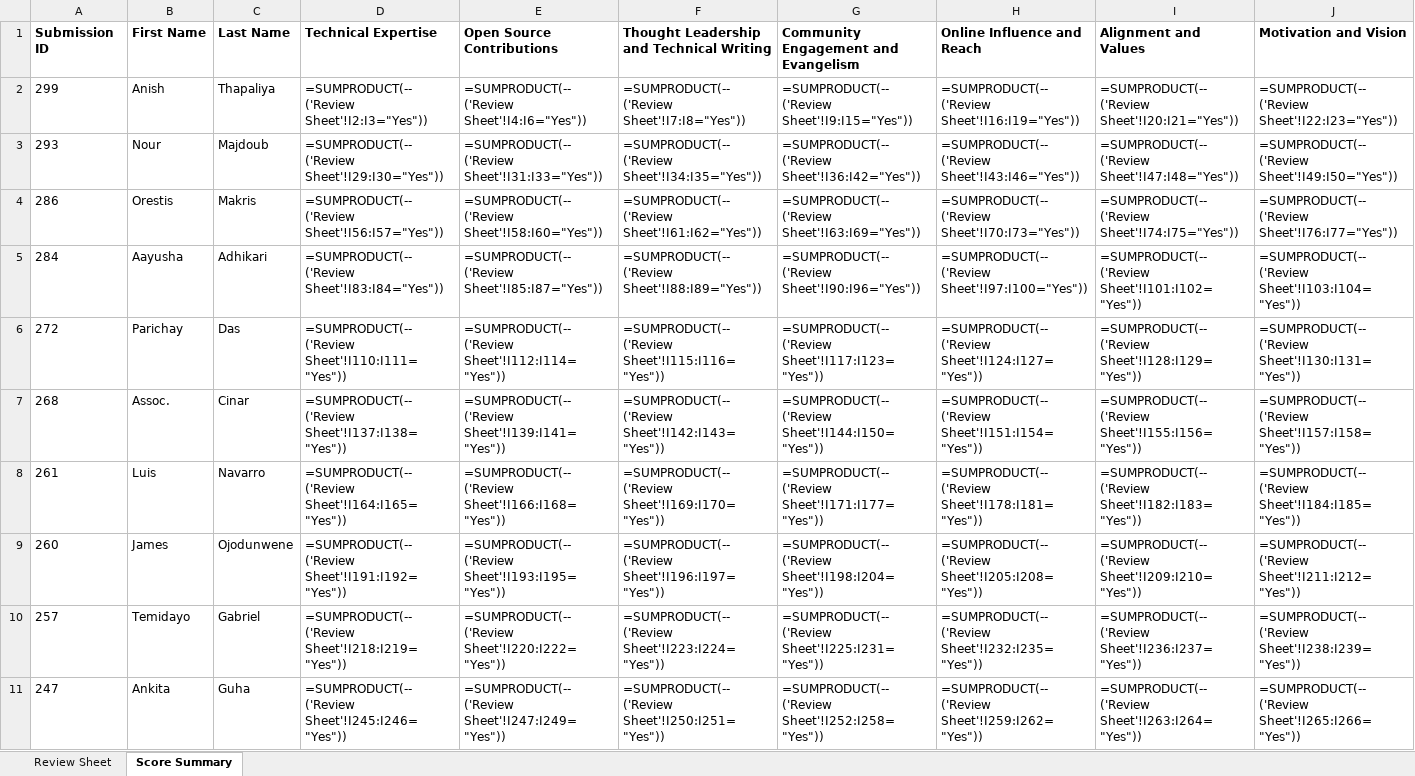
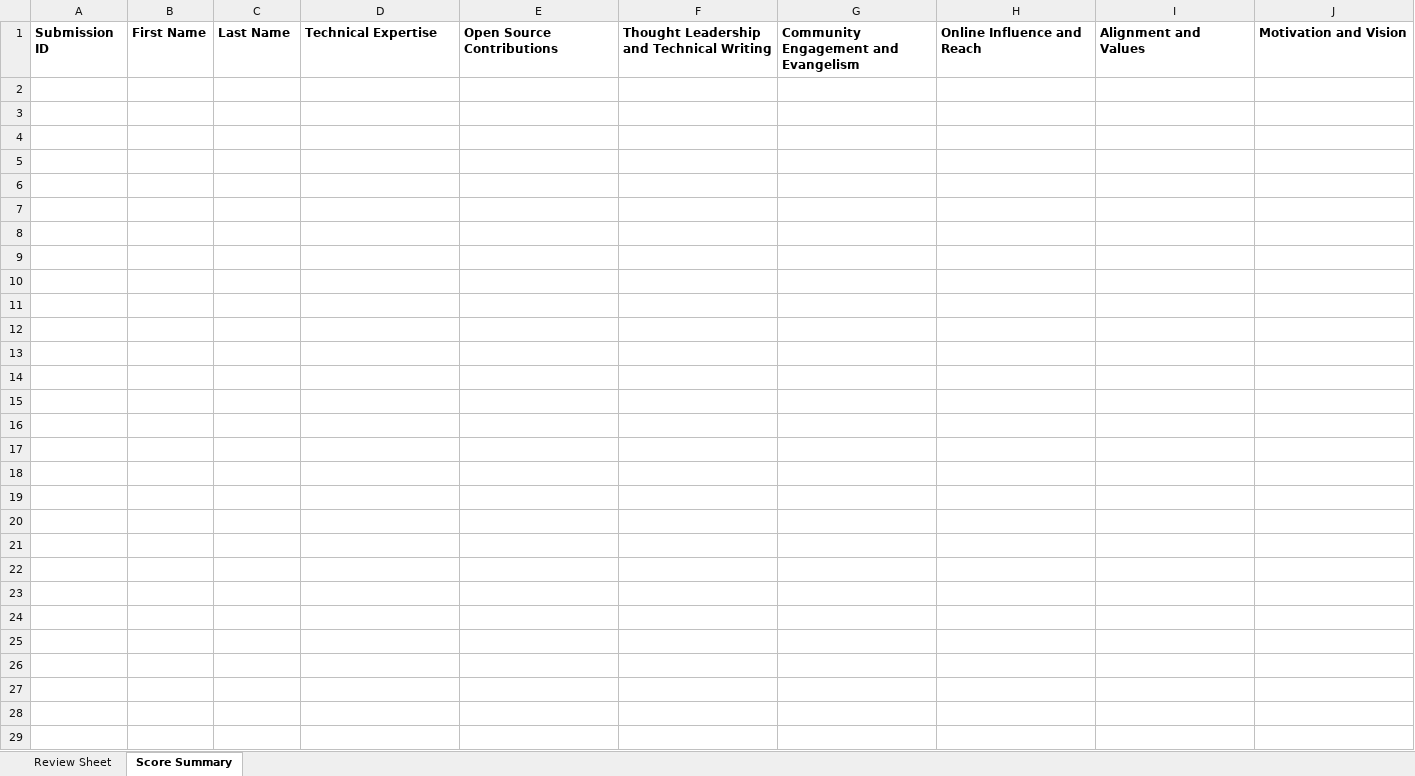
Before and after one commit to pytorch-fdn/ambassador-program, an Excel workbook: ambassador/reviewer_sheets_excel/reviewer_2_sheet.xlsx, sheet Score Summary, drawn as a sheet; only a part is shown; values as stored, in another font and other column widths than the file's, no borders; formulas without a stored value are shown as written; rows hold the shown columns only; the diff covers the shown part only; the diff names each change by its address in the sheet, - before the commit and + after, or states it on an @@ line.

```diff
--- a/ambassador/reviewer_sheets_excel/reviewer_2_sheet.xlsx (sheet Score Summary)
+++ b/ambassador/reviewer_sheets_excel/reviewer_2_sheet.xlsx (sheet Score Summary)
-row 2: 299 | Anish | Thapaliya | =SUMPRODUCT(--('Review Sheet'!I2:I3="Yes")) | =SUMPRODUCT(--('Review Sheet'!I4:I6="Yes")) | =SUMPRODUCT(--('Review Sheet'!I7:I8="Yes")) | =SUMPRODUCT(--('Review Sheet'!I9:I15="Yes")) | =SUMPRODUCT(--('Review Sheet'!I16:I19="Yes")) | =SUMPRODUCT(--('Review Sheet'!I20:I21="Yes")) | =SUMPRODUCT(--('Review Sheet'!I22:I23="Yes"))
-row 3: 293 | Nour | Majdoub | =SUMPRODUCT(--('Review Sheet'!I29:I30="Yes")) | =SUMPRODUCT(--('Review Sheet'!I31:I33="Yes")) | =SUMPRODUCT(--('Review Sheet'!I34:I35="Yes")) | =SUMPRODUCT(--('Review Sheet'!I36:I42="Yes")) | =SUMPRODUCT(--('Review Sheet'!I43:I46="Yes")) | =SUMPRODUCT(--('Review Sheet'!I47:I48="Yes")) | =SUMPRODUCT(--('Review Sheet'!I49:I50="Yes"))
-row 4: 286 | Orestis | Makris | =SUMPRODUCT(--('Review Sheet'!I56:I57="Yes")) | =SUMPRODUCT(--('Review Sheet'!I58:I60="Yes")) | =SUMPRODUCT(--('Review Sheet'!I61:I62="Yes")) | =SUMPRODUCT(--('Review Sheet'!I63:I69="Yes")) | =SUMPRODUCT(--('Review Sheet'!I70:I73="Yes")) | =SUMPRODUCT(--('Review Sheet'!I74:I75="Yes")) | =SUMPRODUCT(--('Review Sheet'!I76:I77="Yes"))
-row 5: 284 | Aayusha | Adhikari | =SUMPRODUCT(--('Review Sheet'!I83:I84="Yes")) | =SUMPRODUCT(--('Review Sheet'!I85:I87="Yes")) | =SUMPRODUCT(--('Review Sheet'!I88:I89="Yes")) | =SUMPRODUCT(--('Review Sheet'!I90:I96="Yes")) | =SUMPRODUCT(--('Review Sheet'!I97:I100="Yes")) | =SUMPRODUCT(--('Review Sheet'!I101:I102="Yes")) | =SUMPRODUCT(--('Review Sheet'!I103:I104="Yes"))
-row 6: 272 | Parichay | Das | =SUMPRODUCT(--('Review Sheet'!I110:I111="Yes")) | =SUMPRODUCT(--('Review Sheet'!I112:I114="Yes")) | =SUMPRODUCT(--('Review Sheet'!I115:I116="Yes")) | =SUMPRODUCT(--('Review Sheet'!I117:I123="Yes")) | =SUMPRODUCT(--('Review Sheet'!I124:I127="Yes")) | =SUMPRODUCT(--('Review Sheet'!I128:I129="Yes")) | =SUMPRODUCT(--('Review Sheet'!I130:I131="Yes"))
-row 7: 268 | Assoc. | Cinar | =SUMPRODUCT(--('Review Sheet'!I137:I138="Yes")) | =SUMPRODUCT(--('Review Sheet'!I139:I141="Yes")) | =SUMPRODUCT(--('Review Sheet'!I142:I143="Yes")) | =SUMPRODUCT(--('Review Sheet'!I144:I150="Yes")) | =SUMPRODUCT(--('Review Sheet'!I151:I154="Yes")) | =SUMPRODUCT(--('Review Sheet'!I155:I156="Yes")) | =SUMPRODUCT(--('Review Sheet'!I157:I158="Yes"))
-row 8: 261 | Luis | Navarro | =SUMPRODUCT(--('Review Sheet'!I164:I165="Yes")) | =SUMPRODUCT(--('Review Sheet'!I166:I168="Yes")) | =SUMPRODUCT(--('Review Sheet'!I169:I170="Yes")) | =SUMPRODUCT(--('Review Sheet'!I171:I177="Yes")) | =SUMPRODUCT(--('Review Sheet'!I178:I181="Yes")) | =SUMPRODUCT(--('Review Sheet'!I182:I183="Yes")) | =SUMPRODUCT(--('Review Sheet'!I184:I185="Yes"))
-row 9: 260 | James | Ojodunwene | =SUMPRODUCT(--('Review Sheet'!I191:I192="Yes")) | =SUMPRODUCT(--('Review Sheet'!I193:I195="Yes")) | =SUMPRODUCT(--('Review Sheet'!I196:I197="Yes")) | =SUMPRODUCT(--('Review Sheet'!I198:I204="Yes")) | =SUMPRODUCT(--('Review Sheet'!I205:I208="Yes")) | =SUMPRODUCT(--('Review Sheet'!I209:I210="Yes")) | =SUMPRODUCT(--('Review Sheet'!I211:I212="Yes"))
-row 10: 257 | Temidayo | Gabriel | =SUMPRODUCT(--('Review Sheet'!I218:I219="Yes")) | =SUMPRODUCT(--('Review Sheet'!I220:I222="Yes")) | =SUMPRODUCT(--('Review Sheet'!I223:I224="Yes")) | =SUMPRODUCT(--('Review Sheet'!I225:I231="Yes")) | =SUMPRODUCT(--('Review Sheet'!I232:I235="Yes")) | =SUMPRODUCT(--('Review Sheet'!I236:I237="Yes")) | =SUMPRODUCT(--('Review Sheet'!I238:I239="Yes"))
-row 11: 247 | Ankita | Guha | =SUMPRODUCT(--('Review Sheet'!I245:I246="Yes")) | =SUMPRODUCT(--('Review Sheet'!I247:I249="Yes")) | =SUMPRODUCT(--('Review Sheet'!I250:I251="Yes")) | =SUMPRODUCT(--('Review Sheet'!I252:I258="Yes")) | =SUMPRODUCT(--('Review Sheet'!I259:I262="Yes")) | =SUMPRODUCT(--('Review Sheet'!I263:I264="Yes")) | =SUMPRODUCT(--('Review Sheet'!I265:I266="Yes"))
```
Also changed, not shown: 59 removed rows elsewhere in this sheet, sheet Review Sheet, ambassador/reviewer_sheets_excel/reviewer_1_sheet.xlsx, ambassador/reviewer_sheets_excel/reviewer_3_sheet.xlsx, 4 other files.
